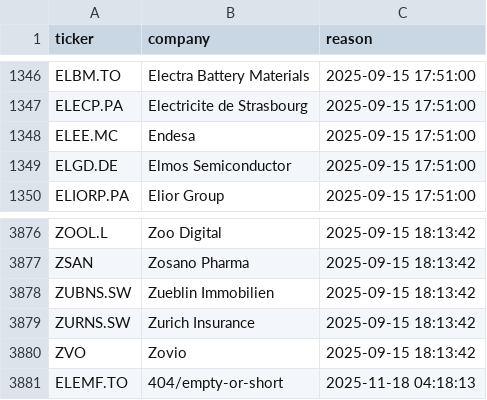
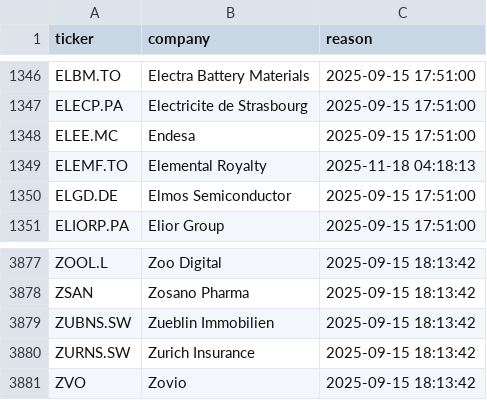
Before and after one commit to andrei1234D/GPT5, a CSV file: data/universe_rejects.csv, drawn as a sheet; only a part is shown, gaps mark what is left out; removed rows and columns are numbered as before the commit, all else as after; the diff names each change by its address in the sheet, - before the commit and + after, or states it on an @@ line.

```diff
--- a/data/universe_rejects.csv
+++ b/data/universe_rejects.csv
+row 1349: ELEMF.TO | Elemental Royalty | 2025-11-18 04:18:13
-row 3881: ELEMF.TO | 404/empty-or-short | 2025-11-18 04:18:13
```
Also changed, not shown: data/stage1_kept.csv, data/stage2_merged.csv.
